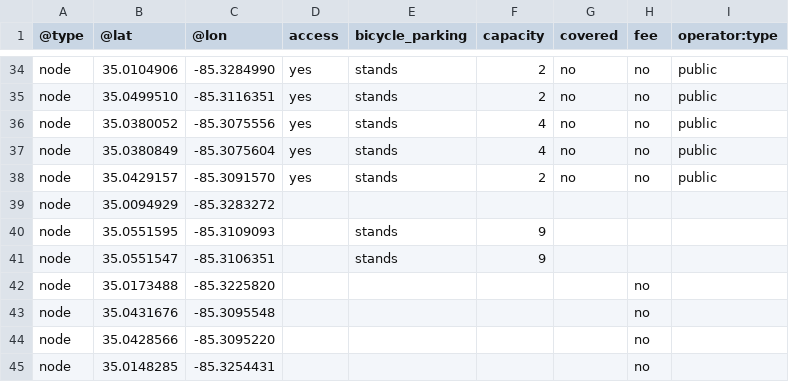
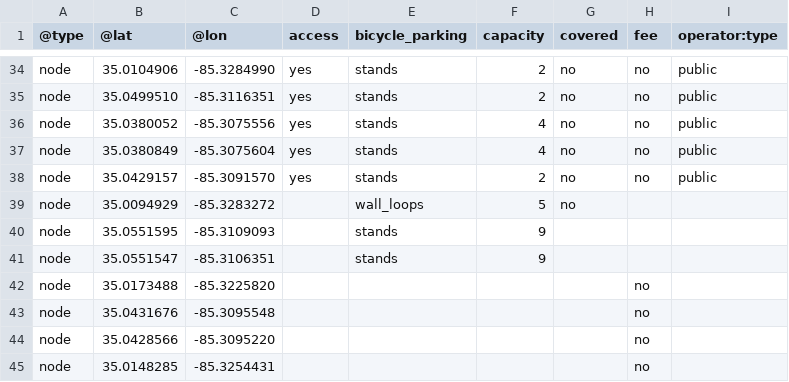
Before and after one commit to openchattanooga/bicycle-parking-data, a CSV file: files/bicycle_parking.csv, drawn as a sheet; only a part is shown, gaps mark what is left out.

```diff
--- a/files/bicycle_parking.csv
+++ b/files/bicycle_parking.csv
@@ -38,3 +38,3 @@ node,35.0380849,-85.3075604,yes,stands,4,no,no,public
 node,35.0429157,-85.3091570,yes,stands,2,no,no,public
-node,35.0094929,-85.3283272,,,,,,
+node,35.0094929,-85.3283272,,wall_loops,5,no,,
 node,35.0551595,-85.3109093,,stands,9,,,
```
